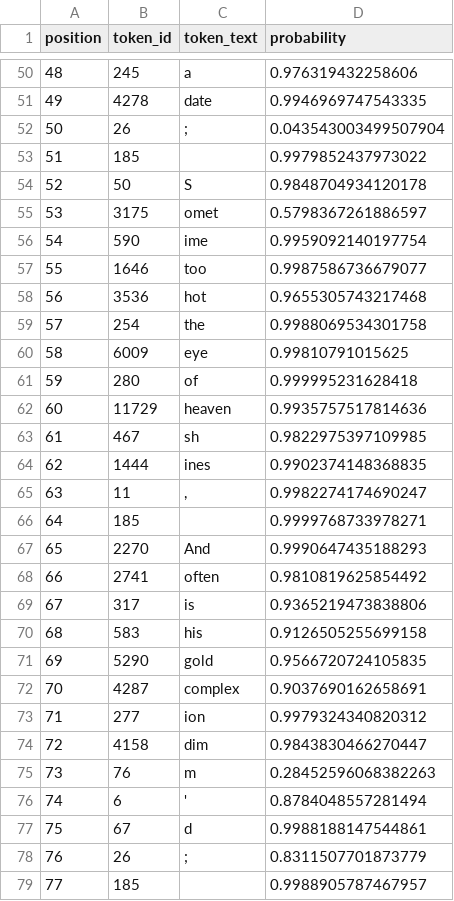
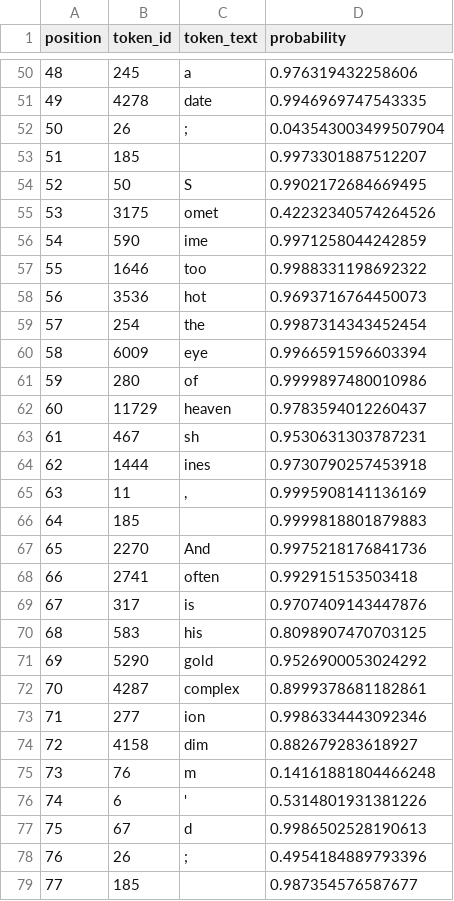
Before and after one commit to miaordh/LLM_Text_Compression_IIB_Project, a CSV file: llm_encode_probs.csv, drawn as a sheet; only a part is shown, gaps mark what is left out; the diff covers the shown part only.

```diff
--- a/llm_encode_probs.csv
+++ b/llm_encode_probs.csv
@@ -55,31 +55,31 @@ position,token_id,token_text,probability
 50,26,;,0.043543003499507904
-51,185,"
-",0.9979852437973022
-52,50,S,0.9848704934120178
-53,3175,omet,0.5798367261886597
-54,590,ime,0.9959092140197754
-55,1646, too,0.9987586736679077
-56,3536, hot,0.9655305743217468
-57,254, the,0.9988069534301758
-58,6009, eye,0.99810791015625
-59,280, of,0.999995231628418
-60,11729, heaven,0.9935757517814636
-61,467, sh,0.9822975397109985
-62,1444,ines,0.9902374148368835
-63,11,",",0.9982274174690247
-64,185,"
-",0.9999768733978271
-65,2270,And,0.9990647435188293
-66,2741, often,0.9810819625854492
-67,317, is,0.9365219473838806
-68,583, his,0.9126505255699158
-69,5290, gold,0.9566720724105835
-70,4287, complex,0.9037690162658691
-71,277,ion,0.9979324340820312
-72,4158, dim,0.9843830466270447
-73,76,m,0.28452596068382263
-74,6,',0.8784048557281494
-75,67,d,0.9988188147544861
-76,26,;,0.8311507701873779
-77,185,"
-",0.9988905787467957
+51,185,"
+",0.9973301887512207
+52,50,S,0.9902172684669495
+53,3175,omet,0.42232340574264526
+54,590,ime,0.9971258044242859
+55,1646, too,0.9988331198692322
+56,3536, hot,0.9693716764450073
+57,254, the,0.9987314343452454
+58,6009, eye,0.9966591596603394
+59,280, of,0.9999897480010986
+60,11729, heaven,0.9783594012260437
+61,467, sh,0.9530631303787231
+62,1444,ines,0.9730790257453918
+63,11,",",0.9995908141136169
+64,185,"
+",0.9999818801879883
+65,2270,And,0.9975218176841736
+66,2741, often,0.992915153503418
+67,317, is,0.9707409143447876
+68,583, his,0.8098907470703125
+69,5290, gold,0.9526900053024292
+70,4287, complex,0.8999378681182861
+71,277,ion,0.9986334443092346
+72,4158, dim,0.882679283618927
+73,76,m,0.14161881804466248
+74,6,',0.5314801931381226
+75,67,d,0.9986502528190613
+76,26,;,0.4954184889793396
+77,185,"
+",0.987354576587677
```
Also changed, not shown: 101 edited cells elsewhere in this file, 4 other files.
